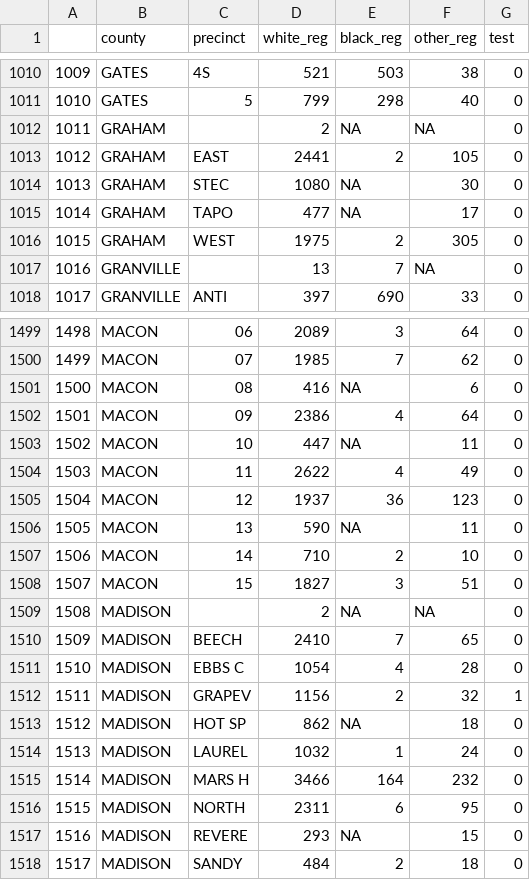
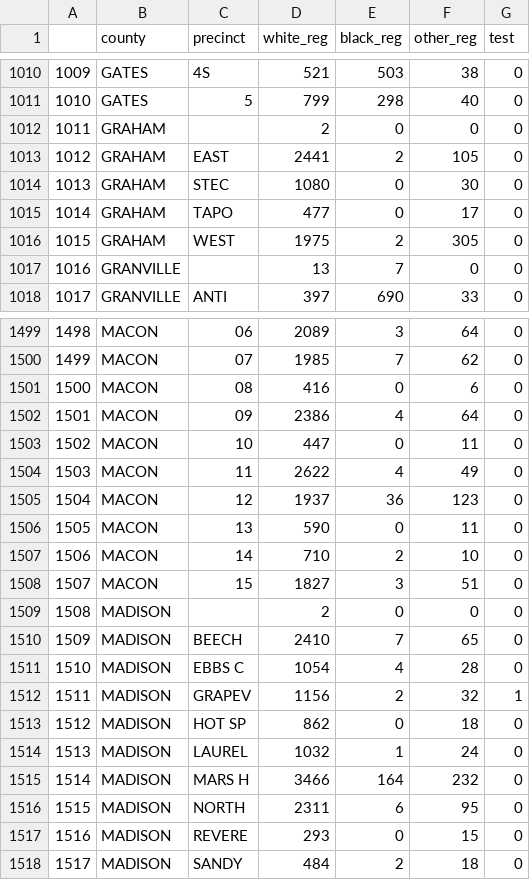
Before and after one commit to jamesonquinn/eipython, a CSV file: NC_Data/ALL_precincts_2016_reg_with_sample_60.csv, drawn as a sheet; only a part is shown, gaps mark what is left out; the diff covers the shown part only.

```diff
--- a/NC_Data/ALL_precincts_2016_reg_with_sample_60.csv
+++ b/NC_Data/ALL_precincts_2016_reg_with_sample_60.csv
@@ -1011,8 +1011,8 @@
 1010,GATES,5,799,298,40,0
-1011,GRAHAM,,2,NA,NA,0
+1011,GRAHAM,,2,0,0,0
 1012,GRAHAM,EAST,2441,2,105,0
-1013,GRAHAM,STEC,1080,NA,30,0
-1014,GRAHAM,TAPO,477,NA,17,0
+1013,GRAHAM,STEC,1080,0,30,0
+1014,GRAHAM,TAPO,477,0,17,0
 1015,GRAHAM,WEST,1975,2,305,0
-1016,GRANVILLE,,13,7,NA,0
+1016,GRANVILLE,,13,7,0,0
 1017,GRANVILLE,ANTI,397,690,33,0
@@ -1500,11 +1500,11 @@
 1499,MACON,07,1985,7,62,0
-1500,MACON,08,416,NA,6,0
+1500,MACON,08,416,0,6,0
 1501,MACON,09,2386,4,64,0
-1502,MACON,10,447,NA,11,0
+1502,MACON,10,447,0,11,0
 1503,MACON,11,2622,4,49,0
 1504,MACON,12,1937,36,123,0
-1505,MACON,13,590,NA,11,0
+1505,MACON,13,590,0,11,0
 1506,MACON,14,710,2,10,0
 1507,MACON,15,1827,3,51,0
-1508,MADISON,,2,NA,NA,0
+1508,MADISON,,2,0,0,0
 1509,MADISON,BEECH,2410,7,65,0
@@ -1512,3 +1512,3 @@
 1511,MADISON,GRAPEV,1156,2,32,1
-1512,MADISON,HOT SP,862,NA,18,0
+1512,MADISON,HOT SP,862,0,18,0
 1513,MADISON,LAUREL,1032,1,24,0
@@ -1516,3 +1516,3 @@
 1515,MADISON,NORTH,2311,6,95,0
-1516,MADISON,REVERE,293,NA,15,0
+1516,MADISON,REVERE,293,0,15,0
 1517,MADISON,SANDY,484,2,18,0
```
Also changed, not shown: 118 edited cells elsewhere in this file, 1 other file.
